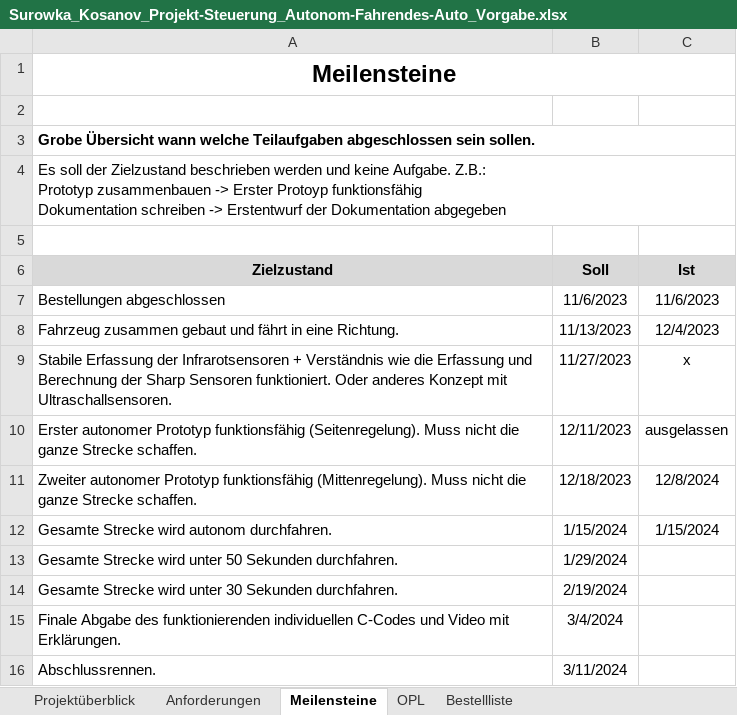
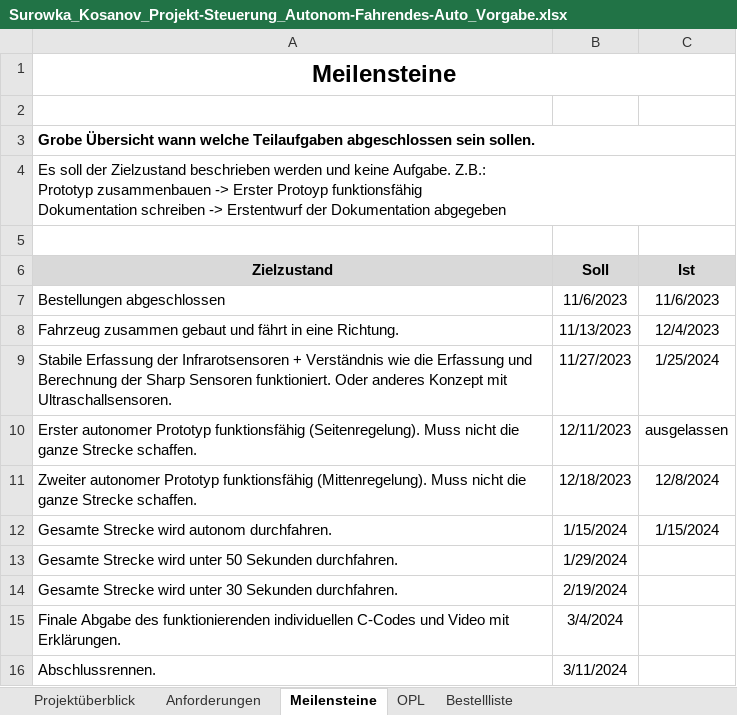
Before and after one commit to jahnhtl/group-12, an Excel workbook: Surowka_Kosanov_Projekt-Steuerung_Autonom-Fahrendes-Auto_Vorgabe.xlsx, sheet Meilensteine, drawn as a sheet; values as stored, in another font and other column widths than the file's, no borders; the diff names each change by its address in the sheet, - before the commit and + after, or states it on an @@ line.

```diff
--- a/Surowka_Kosanov_Projekt-Steuerung_Autonom-Fahrendes-Auto_Vorgabe.xlsx (sheet Meilensteine)
+++ b/Surowka_Kosanov_Projekt-Steuerung_Autonom-Fahrendes-Auto_Vorgabe.xlsx (sheet Meilensteine)
-C9 (Ist): x
+C9 (Ist): 1/25/2024
```
Also changed, not shown: sheet PSP - WBS, sheet Arbeitstagebuch_Aleks, sheet Arbeitstagebuch_Wiktor.
